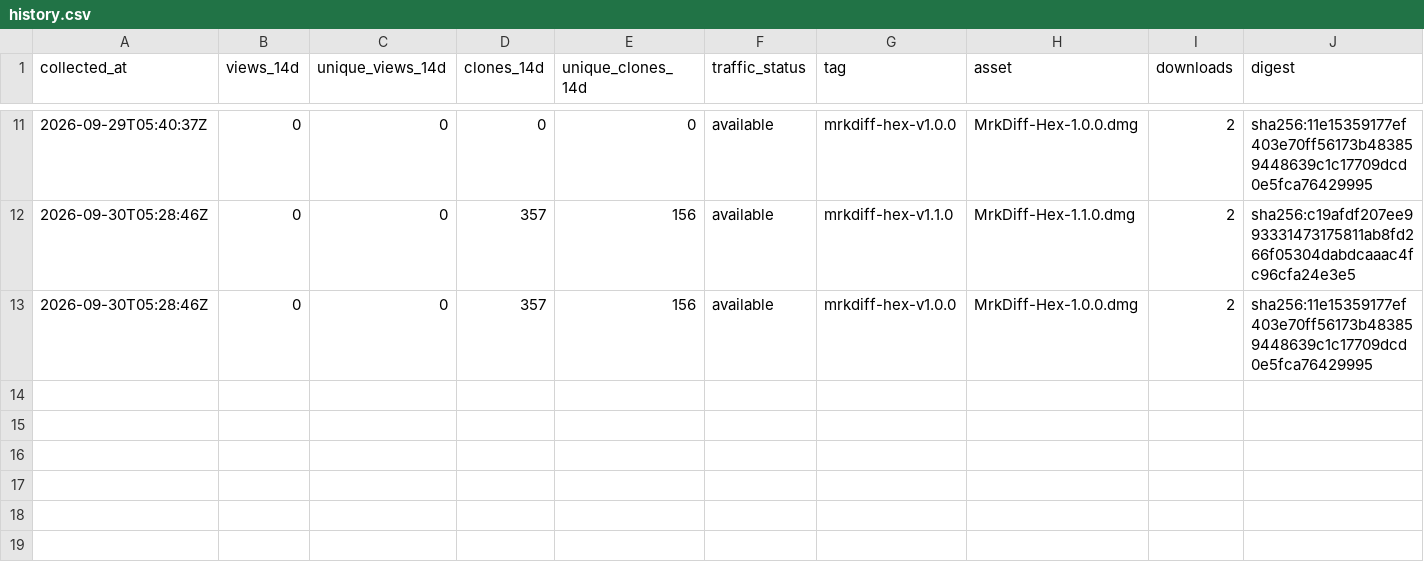
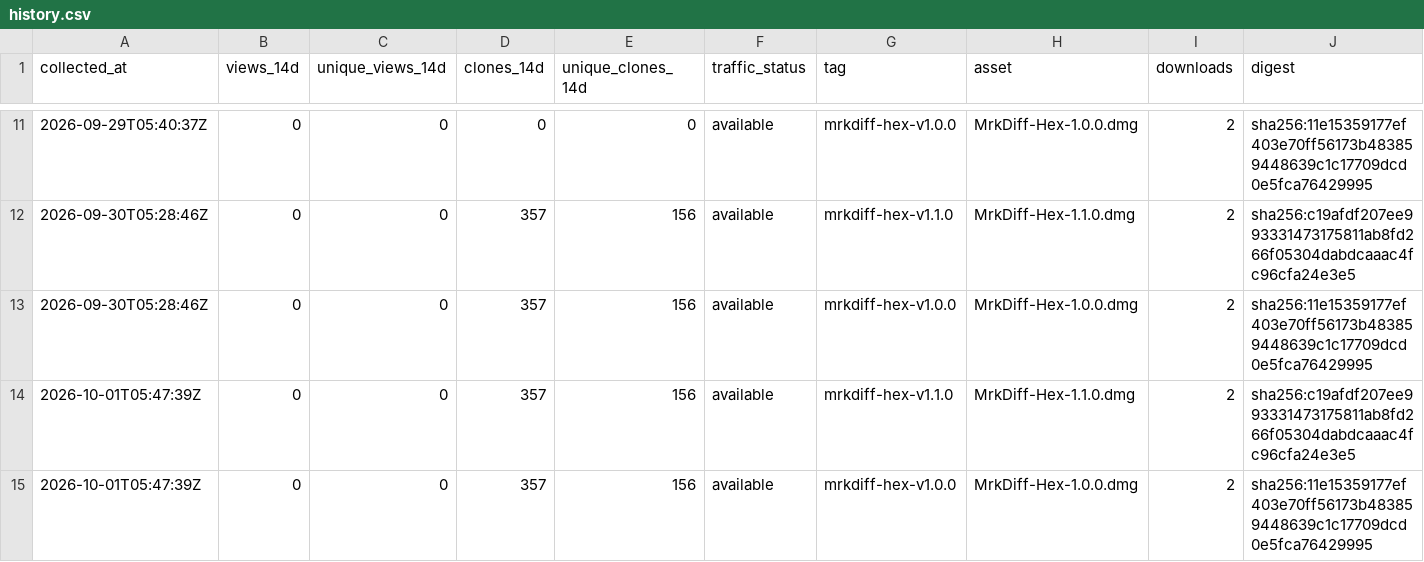
Before and after one commit to MR-TABATA/MrkAppRelease, a CSV file: metrics/history.csv, drawn as a sheet; only a part is shown, gaps mark what is left out; the diff names each change by its address in the sheet, - before the commit and + after, or states it on an @@ line.

```diff
--- a/metrics/history.csv
+++ b/metrics/history.csv
+row 14: 2026-10-01T05:47:39Z | 0 | 0 | 357 | 156 | available | mrkdiff-hex-v1.1.0 | MrkDiff-Hex-1.1.0.dmg | 2 | sha256:c19afdf207ee993331473175811ab8fd266f05304dabdcaaac4fc96cfa24e3e5
+row 15: 2026-10-01T05:47:39Z | 0 | 0 | 357 | 156 | available | mrkdiff-hex-v1.0.0 | MrkDiff-Hex-1.0.0.dmg | 2 | sha256:11e15359177ef403e70ff56173b483859448639c1c17709dcd0e5fca76429995
```
